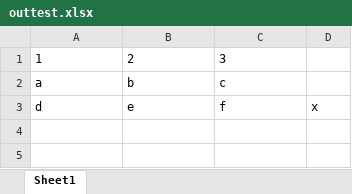
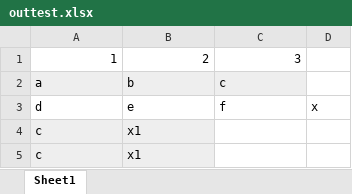
Before and after one commit to wavefancy/BIDMC-PYTHON, an Excel workbook: Utilities/Txt2Xls/outtest.xlsx, sheet Sheet1, drawn as a sheet; values as stored, in another font and other column widths than the file's, no borders; conditional formats not drawn; the diff names each change by its address in the sheet, - before the commit and + after, or states it on an @@ line.

Commit message:
update function to add row color based on value.

```diff
--- a/Utilities/Txt2Xls/outtest.xlsx (sheet Sheet1)
+++ b/Utilities/Txt2Xls/outtest.xlsx (sheet Sheet1)
-A1:C1 alignment: left
+A1:C1 alignment: right
-A2:C2 fill: none
+A2:C2 fill: #EEEEEE
+row 4: c | x1
+row 5: c | x1
```
Also changed, not shown: 3 other files.
